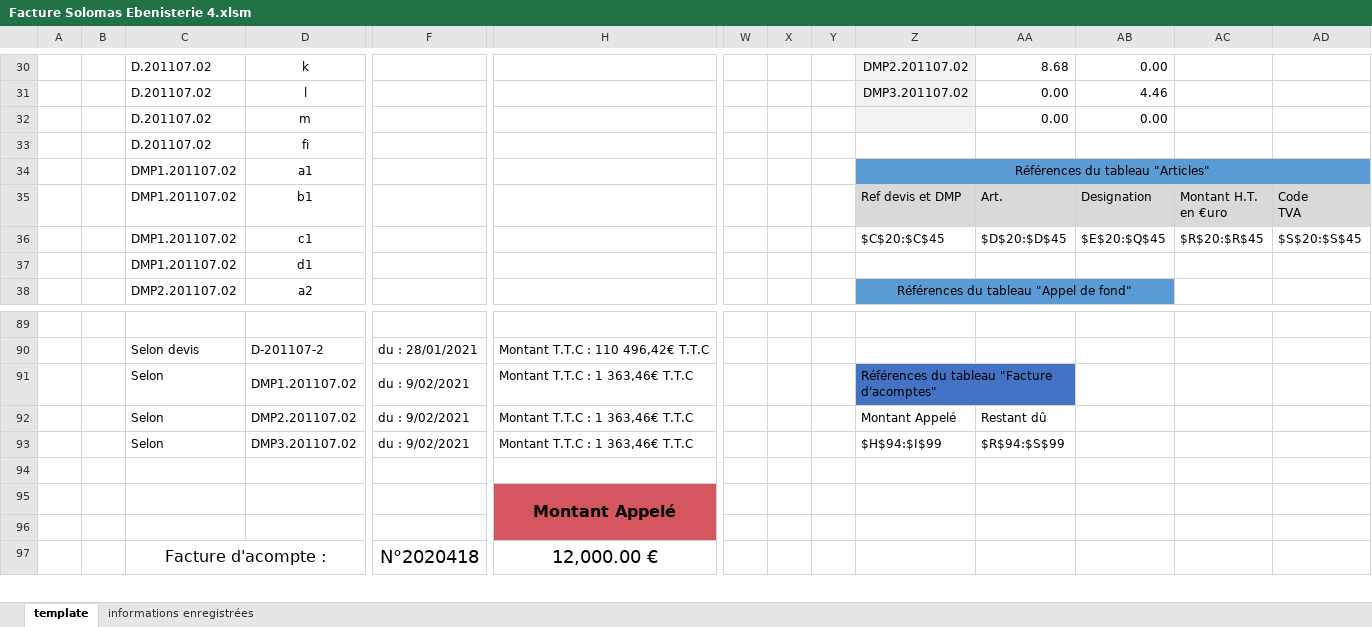
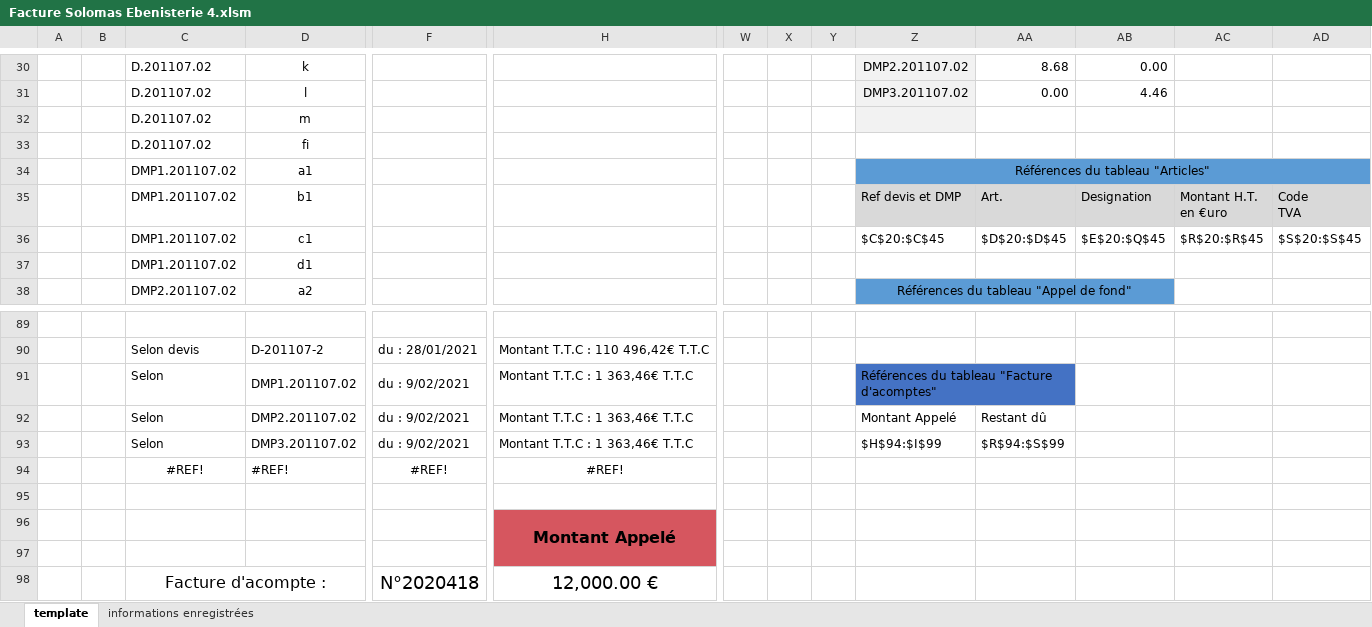
Before and after one commit to khadimkasse/SolomasEbenisterie, an Excel workbook: Facture Solomas Ebenisterie 4.xlsm, sheet template, drawn as a sheet; only a part is shown, gaps mark what is left out; values as stored, in another font and other column widths than the file's, no borders; charts and pictures not drawn; rows hold the shown columns only; the diff names each change by its address in the sheet, - before the commit and + after, or states it on an @@ line.

Commit message:
updated the function to refresh the taxe d'ameublement table based on the devis or DMP added so far

```diff
--- a/Facture Solomas Ebenisterie 4.xlsm (sheet template)
+++ b/Facture Solomas Ebenisterie 4.xlsm (sheet template)
-AA32: 0.00
+AA32: (empty)
-AB32: 0.00
+AB32: (empty)
+row 94:  |  | #REF! | #REF! | #REF! | #REF!
```
Also changed, not shown: formulas that keep their value, charts or pictures, 1 other file.
